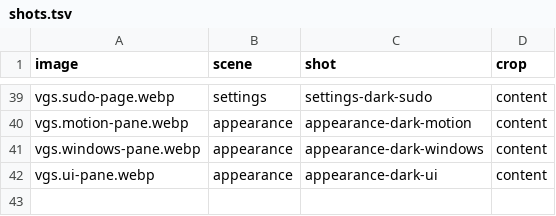
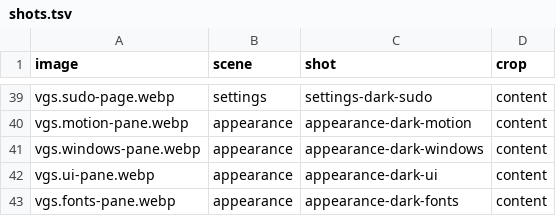
Before and after one commit to vanillagreencom/vgshell, a TSV file: docs/images/plugins/shots.tsv, drawn as a sheet; only a part is shown, gaps mark what is left out.

```diff
--- a/docs/images/plugins/shots.tsv
+++ b/docs/images/plugins/shots.tsv
@@ -42 +42,2 @@ vgs.windows-pane.webp	appearance	appearance-dark-windows	content
 vgs.ui-pane.webp	appearance	appearance-dark-ui	content
+vgs.fonts-pane.webp	appearance	appearance-dark-fonts	content
```
Also changed, not shown: 29 other files.
